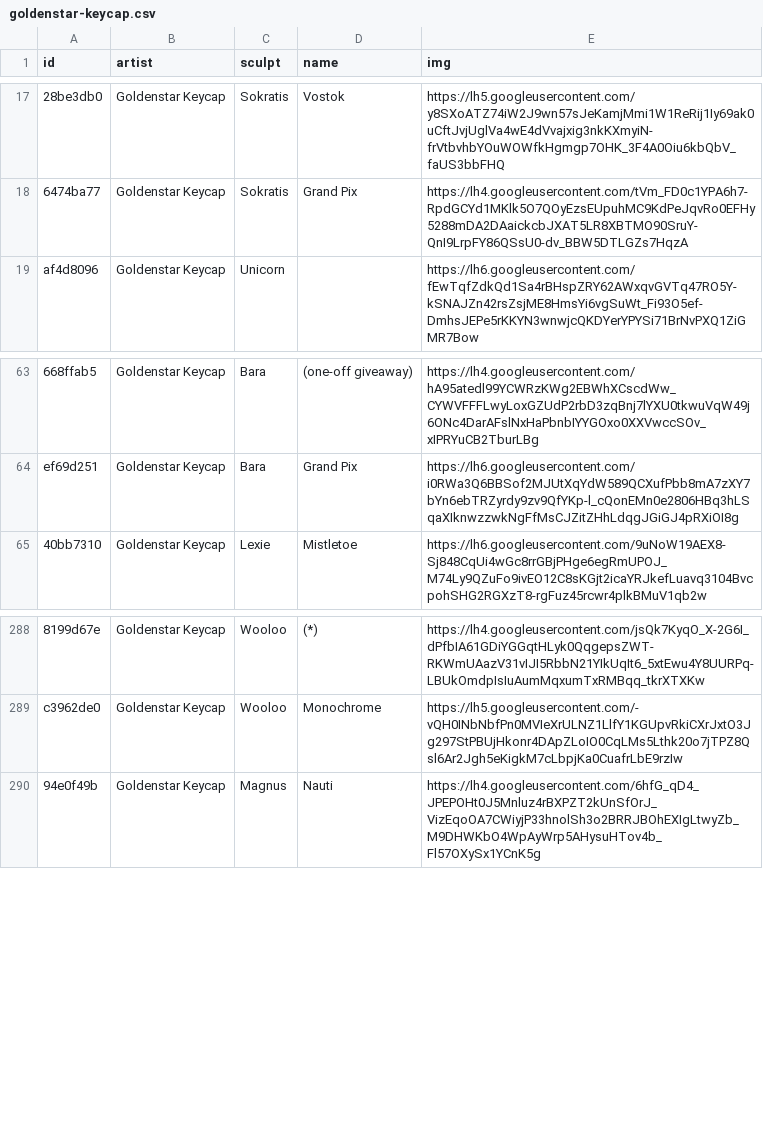
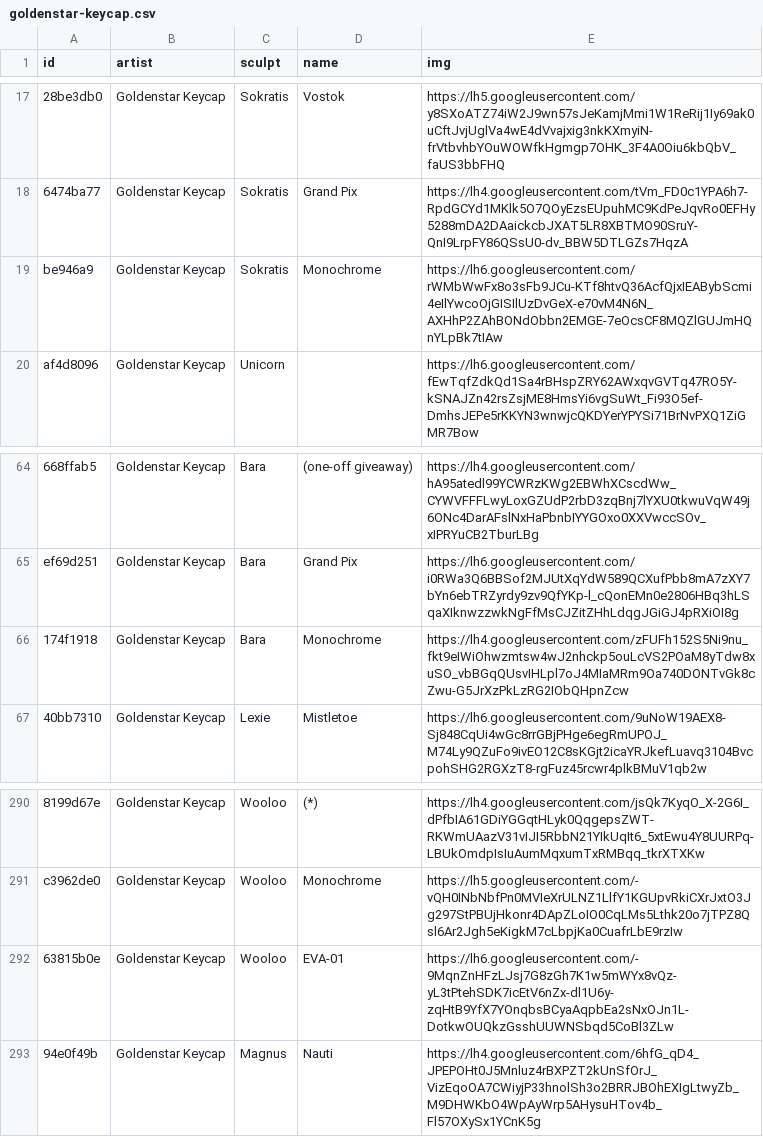
Before and after one commit to keycap-archivist/database, a CSV file: db/goldenstar-keycap.csv, drawn as a sheet; only a part is shown, gaps mark what is left out; the diff names each change by its address in the sheet, - before the commit and + after, or states it on an @@ line.

```diff
--- a/db/goldenstar-keycap.csv
+++ b/db/goldenstar-keycap.csv
+row 19: be946a9 | Goldenstar Keycap | Sokratis | Monochrome | https://lh6.googleusercontent.com/rWMbWwFx8o3sFb9JCu-KTf8htvQ36AcfQjxIEABybScmi4eIlYwcoOjGISIlUzDvGeX-e70vM4N6N_AXHhP2ZAhBONdObbn2EMGE-7eOcsCF8MQZlGUJmHQnYLpBk7tIAw
+row 66: 174f1918 | Goldenstar Keycap | Bara | Monochrome | https://lh4.googleusercontent.com/zFUFh152S5Ni9nu_fkt9eIWiOhwzmtsw4wJ2nhckp5ouLcVS2POaM8yTdw8xuSO_vbBGqQUsvIHLpl7oJ4MIaMRm9Oa740DONTvGk8cZwu-G5JrXzPkLzRG2IObQHpnZcw
+row 292: 63815b0e | Goldenstar Keycap | Wooloo | EVA-01 | https://lh6.googleusercontent.com/-9MqnZnHFzLJsj7G8zGh7K1w5mWYx8vQz-yL3tPtehSDK7icEtV6nZx-dl1U6y-zqHtB9YfX7YOnqbsBCyaAqpbEa2sNxOJn1L-DotkwOUQkzGsshUUWNSbqd5CoBl3ZLw
```
Also changed, not shown: db/alpha-keycaps.csv, db/destroyer-caps.csv, 11 other files.
